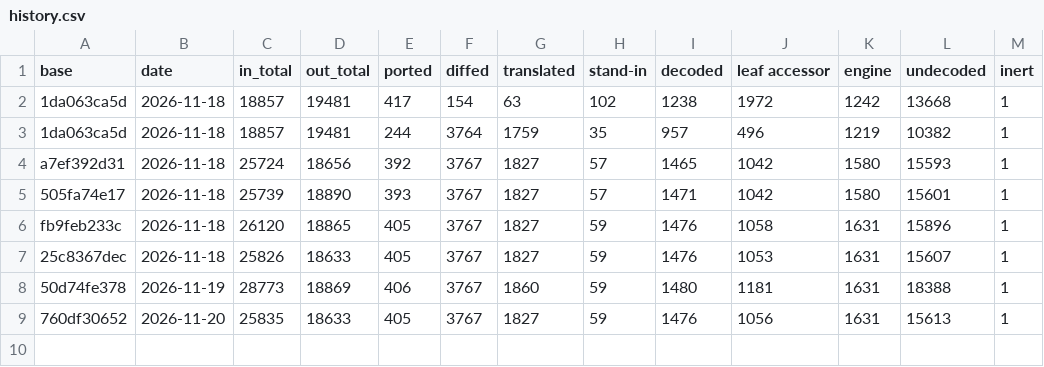
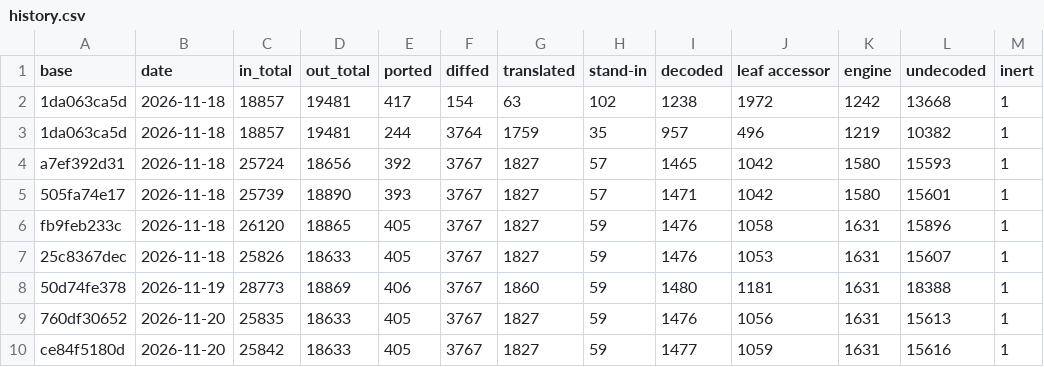
Before and after one commit to zocram4cc/GodotFootball, a CSV file: tools/dev/ledger/history.csv, drawn as a sheet; the diff names each change by its address in the sheet, - before the commit and + after, or states it on an @@ line.

```diff
--- a/tools/dev/ledger/history.csv
+++ b/tools/dev/ledger/history.csv
+row 10: ce84f5180d | 2026-11-20 | 25842 | 18633 | 405 | 3767 | 1827 | 59 | 1477 | 1059 | 1631 | 15616 | 1
```
Also changed, not shown: 55 other files.
